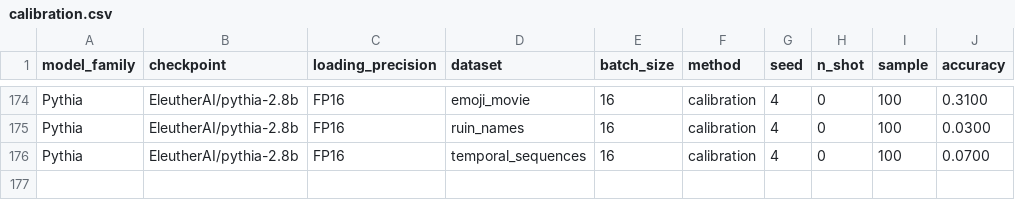
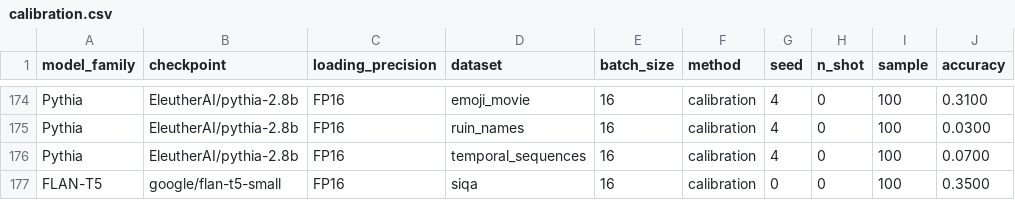
Before and after one commit to KasMasVan/csr_exp_resource_index, a CSV file: results/calibration.csv, drawn as a sheet; only a part is shown, gaps mark what is left out.

```diff
--- a/results/calibration.csv
+++ b/results/calibration.csv
@@ -176 +176,2 @@ Pythia,EleutherAI/pythia-2.8b,FP16,ruin_names,16,calibration,4,0,100,0.0300
 Pythia,EleutherAI/pythia-2.8b,FP16,temporal_sequences,16,calibration,4,0,100,0.0700
+FLAN-T5,google/flan-t5-small,FP16,siqa,16,calibration,0,0,100,0.3500
```
Also changed, not shown: 7 other files.
